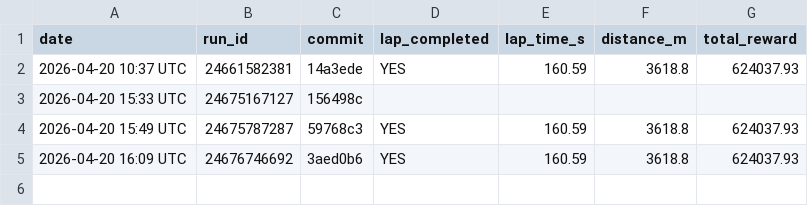
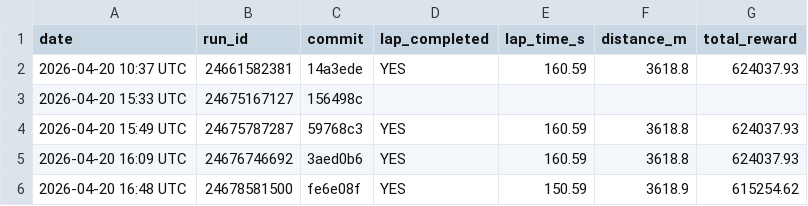
Before and after one commit to Apueblar/AiBC, a CSV file: results/history.csv, drawn as a sheet; the diff names each change by its address in the sheet, - before the commit and + after, or states it on an @@ line.

```diff
--- a/results/history.csv
+++ b/results/history.csv
+row 6: 2026-04-20 16:48 UTC | 24678581500 | fe6e08f | YES | 150.59 | 3618.9 | 615254.62
```
